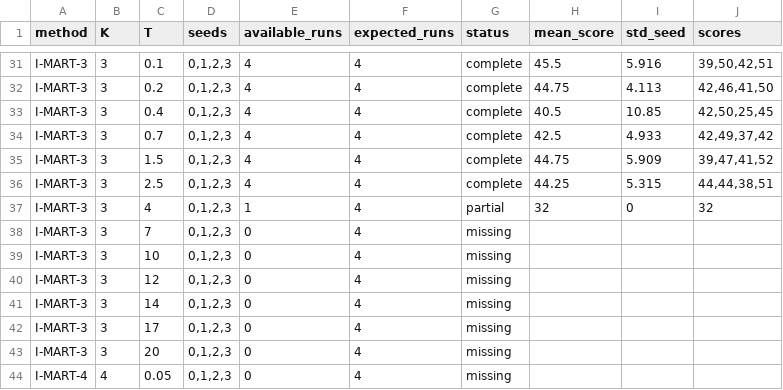
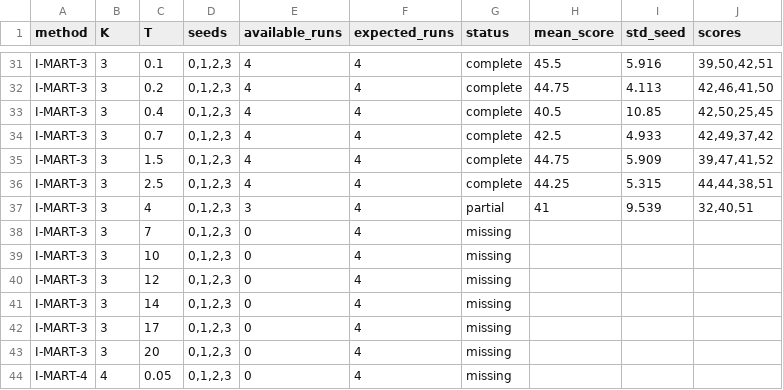
Before and after one commit to SChoish/MPI_sweep, a CSV file: sweep_results/antmaze-umaze-diverse/summary_by_T.csv, drawn as a sheet; only a part is shown, gaps mark what is left out.

Commit message:
Update choi antmaze-umaze-diverse T-sweep results.

```diff
--- a/sweep_results/antmaze-umaze-diverse/summary_by_T.csv
+++ b/sweep_results/antmaze-umaze-diverse/summary_by_T.csv
@@ -36,3 +36,3 @@ I-MART-3,3,1.5,"0,1,2,3",4,4,complete,44.75,5.909,"39,47,41,52"
 I-MART-3,3,2.5,"0,1,2,3",4,4,complete,44.25,5.315,"44,44,38,51"
-I-MART-3,3,4,"0,1,2,3",1,4,partial,32,0,32
+I-MART-3,3,4,"0,1,2,3",3,4,partial,41,9.539,"32,40,51"
 I-MART-3,3,7,"0,1,2,3",0,4,missing,,,
```
Also changed, not shown: sweep_results/antmaze-umaze-diverse/scores_long.csv, 10 other files.
